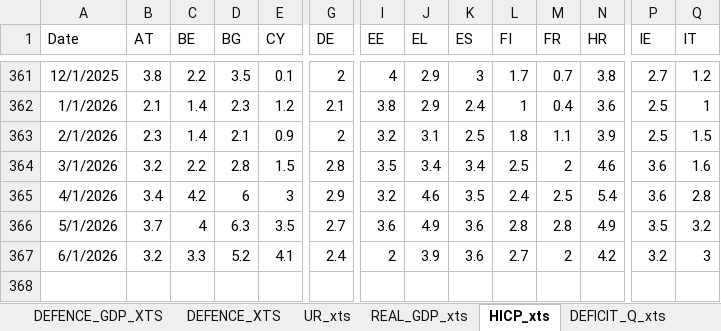
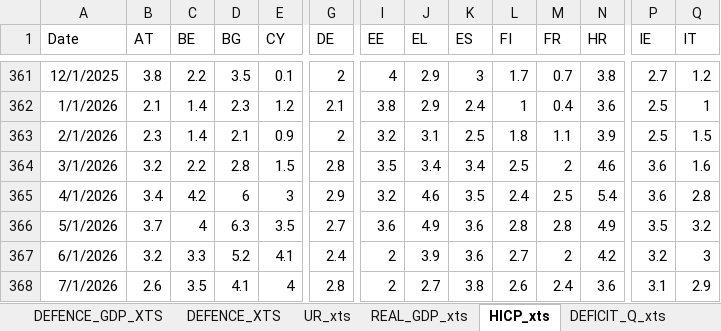
Before and after one commit to mflanagan201/gcal_auto, an Excel workbook: fiscaldata.xlsx, sheet HICP_xts, drawn as a sheet; only a part is shown, gaps mark what is left out; values as stored, in another font and other column widths than the file's, no borders; rows hold the shown columns only; the diff names each change by its address in the sheet, - before the commit and + after, or states it on an @@ line.

Commit message:
Add fiscaldata.xlsx

```diff
--- a/fiscaldata.xlsx (sheet HICP_xts)
+++ b/fiscaldata.xlsx (sheet HICP_xts)
+row 368: 7/1/2026 | 2.6 | 3.5 | 4.1 | 4 | 2.8 | 2 | 2.7 | 3.8 | 2.6 | 2.4 | 3.6 | 3.1 | 2.9
```
